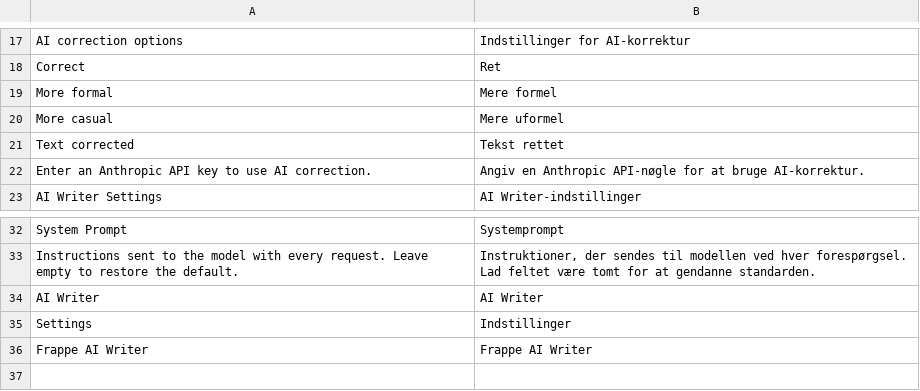
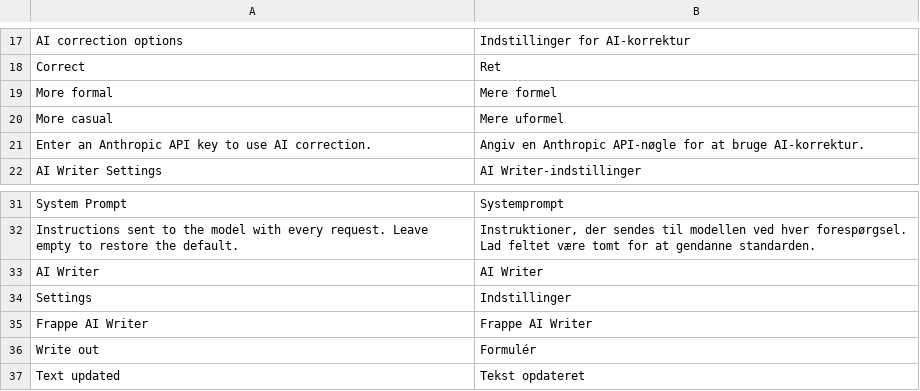
Before and after one commit to aepfelbirnen-de/frappe_ai_writer, a CSV file: frappe_ai_writer/translations/da.csv, drawn as a sheet; only a part is shown, gaps mark what is left out.

```diff
--- a/frappe_ai_writer/translations/da.csv
+++ b/frappe_ai_writer/translations/da.csv
@@ -20,3 +20,2 @@ More formal,Mere formel
 More casual,Mere uformel
-Text corrected,Tekst rettet
 Enter an Anthropic API key to use AI correction.,Angiv en Anthropic API-nøgle for at bruge AI-korrektur.
@@ -36 +35,3 @@ Settings,Indstillinger
 Frappe AI Writer,Frappe AI Writer
+Write out,Formulér
+Text updated,Tekst opdateret
```
Also changed, not shown: frappe_ai_writer/translations/de.csv, frappe_ai_writer/translations/en.csv, 10 other files.
